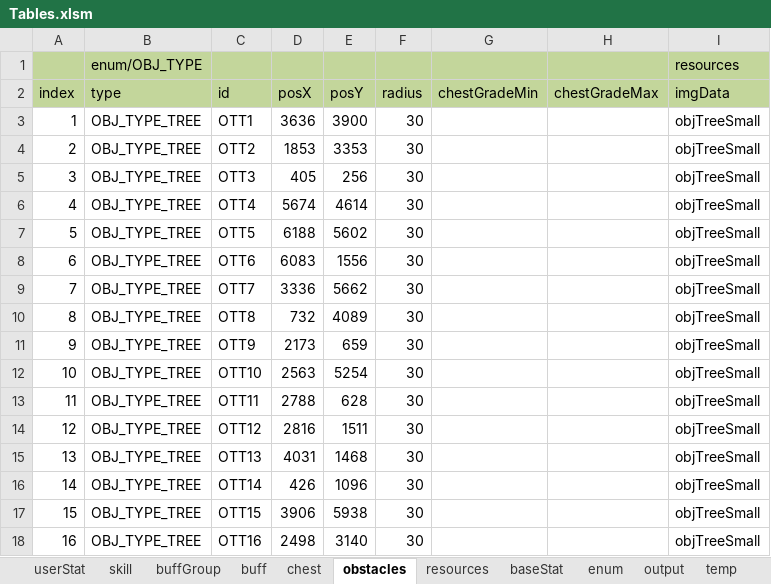
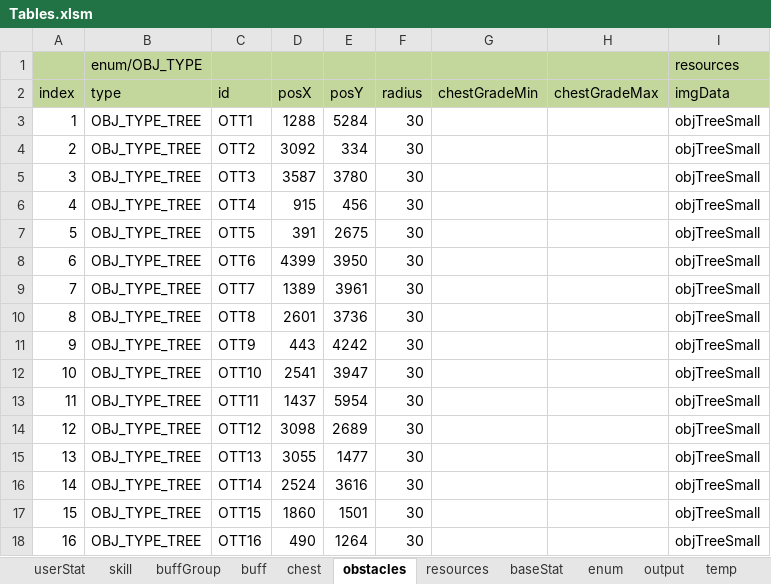
Before and after one commit to Wookok/project, an Excel workbook: dataTable/Tables.xlsm, sheet obstacles, drawn as a sheet; only a part is shown; values as stored, in another font and other column widths than the file's, no borders; the diff covers the shown part only; the diff names each change by its address in the sheet, - before the commit and + after, or states it on an @@ line.

```diff
--- a/dataTable/Tables.xlsm (sheet obstacles)
+++ b/dataTable/Tables.xlsm (sheet obstacles)
-D3 (posX): 3636
+D3 (posX): 1288
-E3 (posY): 3900
+E3 (posY): 5284
-D4 (posX): 1853
+D4 (posX): 3092
-E4 (posY): 3353
+E4 (posY): 334
-D5 (posX): 405
+D5 (posX): 3587
-E5 (posY): 256
+E5 (posY): 3780
-D6 (posX): 5674
+D6 (posX): 915
-E6 (posY): 4614
+E6 (posY): 456
-D7 (posX): 6188
+D7 (posX): 391
-E7 (posY): 5602
+E7 (posY): 2675
-D8 (posX): 6083
+D8 (posX): 4399
-E8 (posY): 1556
+E8 (posY): 3950
-D9 (posX): 3336
+D9 (posX): 1389
-E9 (posY): 5662
+E9 (posY): 3961
-D10 (posX): 732
+D10 (posX): 2601
-E10 (posY): 4089
+E10 (posY): 3736
-D11 (posX): 2173
+D11 (posX): 443
-E11 (posY): 659
+E11 (posY): 4242
-D12 (posX): 2563
+D12 (posX): 2541
-E12 (posY): 5254
+E12 (posY): 3947
-D13 (posX): 2788
+D13 (posX): 1437
-E13 (posY): 628
+E13 (posY): 5954
-D14 (posX): 2816
+D14 (posX): 3098
-E14 (posY): 1511
+E14 (posY): 2689
-D15 (posX): 4031
+D15 (posX): 3055
-E15 (posY): 1468
+E15 (posY): 1477
-D16 (posX): 426
+D16 (posX): 2524
-E16 (posY): 1096
+E16 (posY): 3616
-D17 (posX): 3906
+D17 (posX): 1860
-E17 (posY): 5938
+E17 (posY): 1501
-D18 (posX): 2498
+D18 (posX): 490
-E18 (posY): 3140
+E18 (posY): 1264
```
Also changed, not shown: 148 edited cells elsewhere in this sheet, sheet resources, sheet skill, sheet output, 17 other files.
